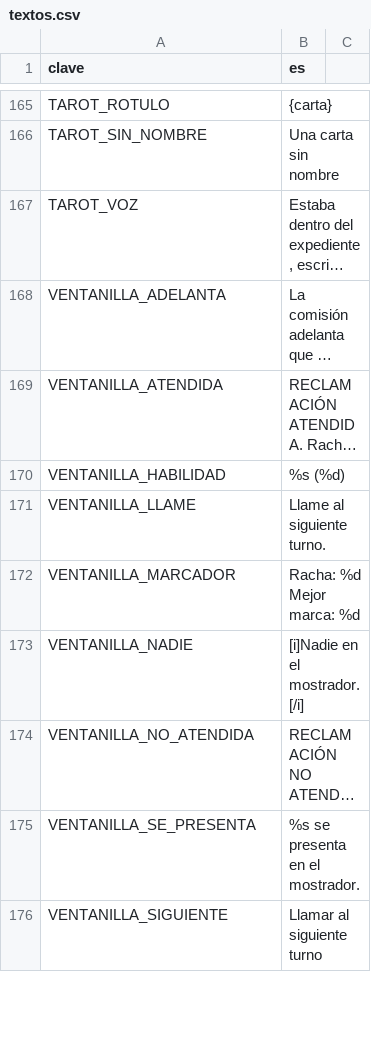
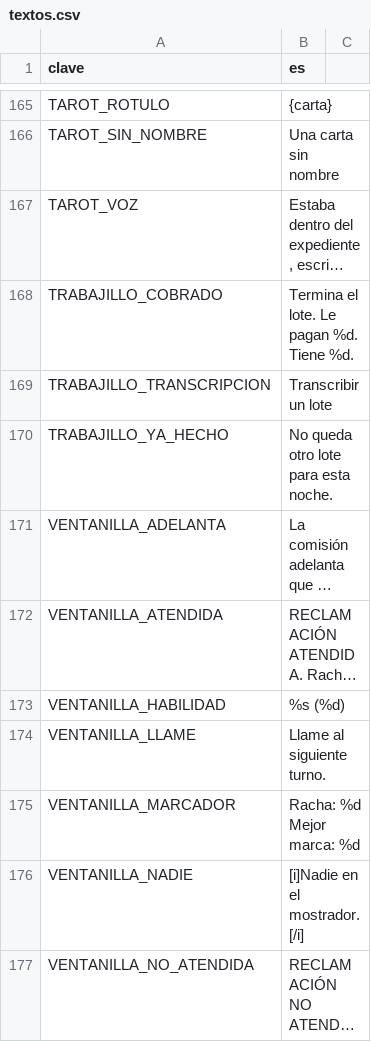
Before and after one commit to EspacioKoop/expediente-legado, a CSV file: godot/datos/textos.csv, drawn as a sheet; only a part is shown, gaps mark what is left out; the shorter side is filled out with more unchanged rows; long unchanged cells end in …; the diff names each change by its address in the sheet, - before the commit and + after, or states it on an @@ line.

Commit message:
feat: añadir textos del trabajillo nocturno

```diff
--- a/godot/datos/textos.csv
+++ b/godot/datos/textos.csv
+row 168: TRABAJILLO_COBRADO | Termina el lote. Le pagan %d. Tiene %d.
+row 169: TRABAJILLO_TRANSCRIPCION | Transcribir un lote
+row 170: TRABAJILLO_YA_HECHO | No queda otro lote para esta noche.
```
